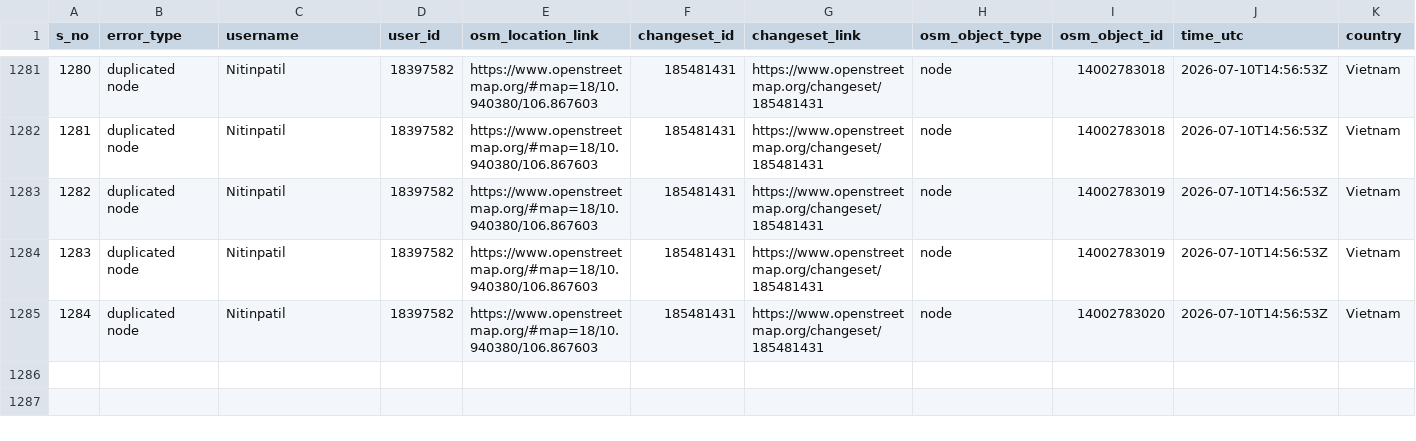
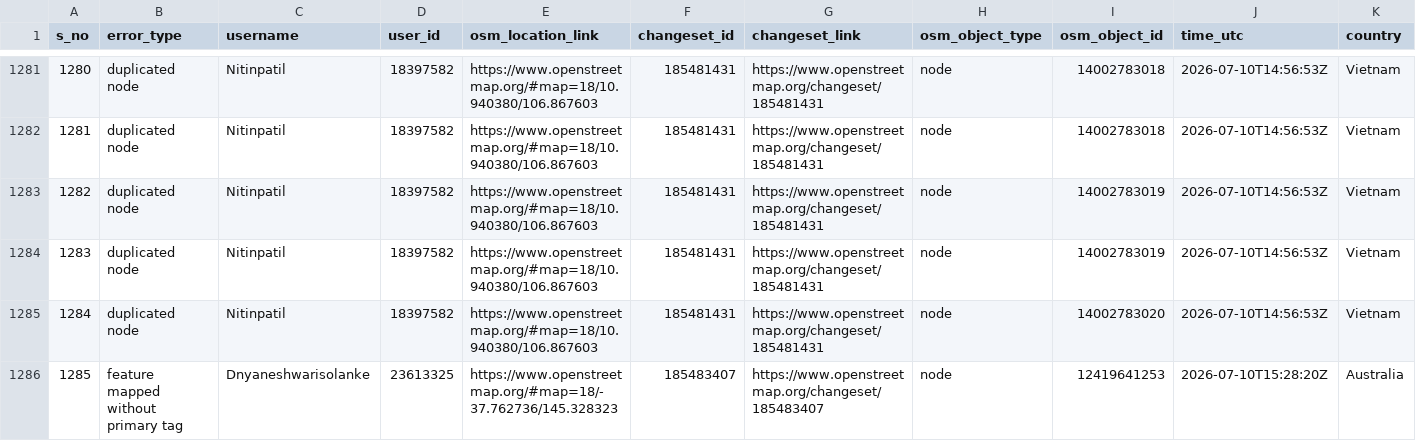
Before and after one commit to KingVik-Planet/OSM_QC_MapCupAPAC2026, a CSV file: data/quality_check_1.csv, drawn as a sheet; only a part is shown, gaps mark what is left out; rows hold the shown columns only; the diff names each change by its address in the sheet, - before the commit and + after, or states it on an @@ line.

```diff
--- a/data/quality_check_1.csv
+++ b/data/quality_check_1.csv
+row 1286: 1285 | feature mapped without primary tag | Dnyaneshwarisolanke | 23613325 | https://www.openstreetmap.org/#map=18/-37.762736/145.328323 | 185483407 | https://www.openstreetmap.org/changeset/185483407 | node | 12419641253 | 2026-07-10T15:28:20Z | Australia
```
Also changed, not shown: 3 other files.
